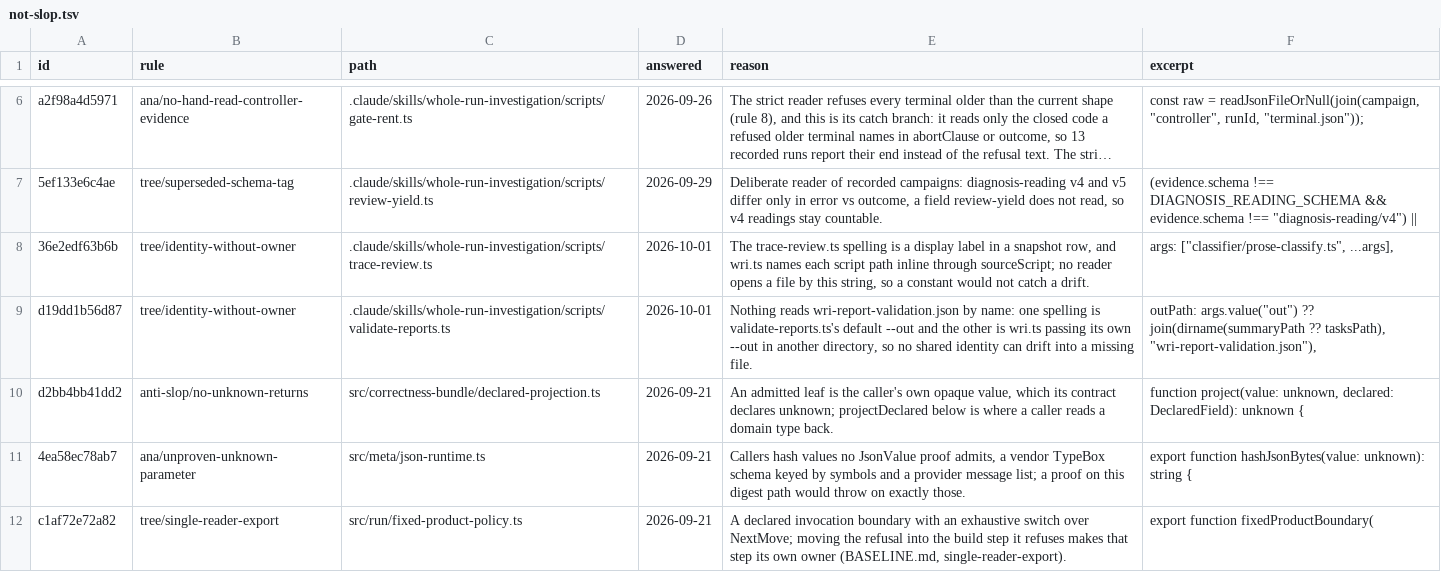
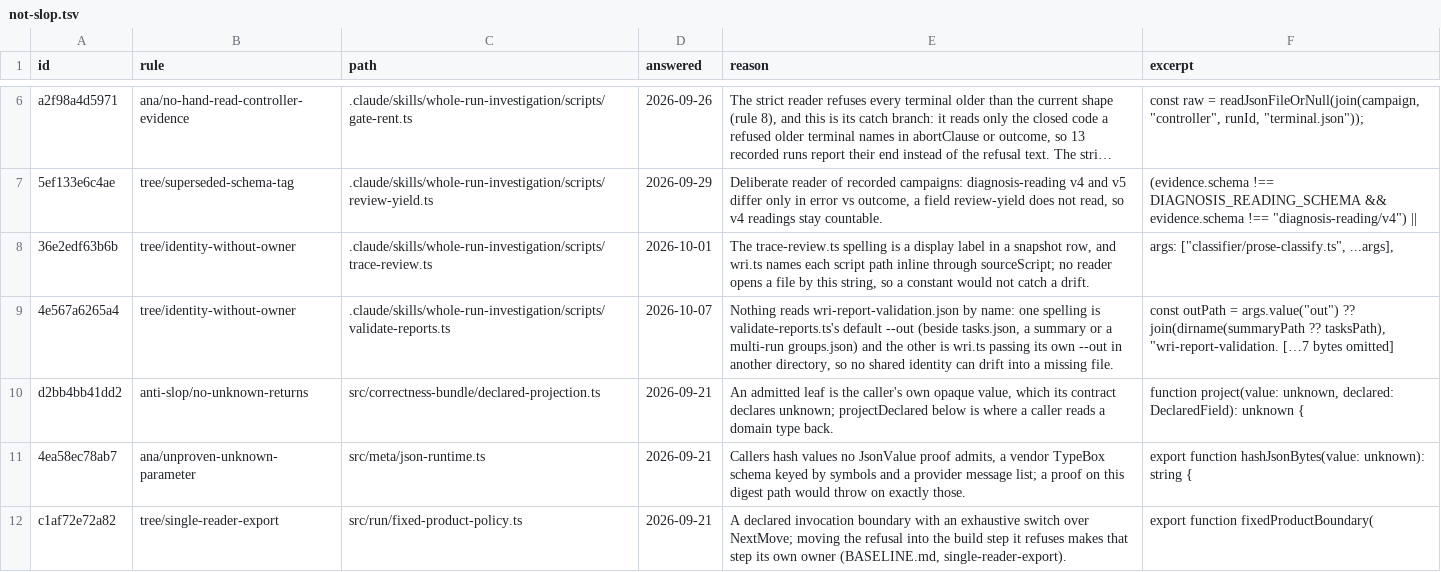
Before and after one commit to s-smits/anabasis, a TSV file: tools/oxlint/not-slop.tsv, drawn as a sheet; only a part is shown, gaps mark what is left out; long unchanged cells end in …; the diff names each change by its address in the sheet, - before the commit and + after, or states it on an @@ line.

Commit message:
Read one lane group across several named runs
The operator names the runs; a lane group then reads its lanes in all of
them at once, because a mechanism that recurs across domains is stronger
evidence than one run's finding. Single-run stays the default.

compose-native-pairs.py --runs takes two or more review directories, each
as `wri.ts read` left it and, for a snapshot run, with its native prompts
built. The prefix names every run once (id, campaign, review, source
commit and its checkout, terminal, batteries, cases), says when the runs
were measured at different commits, renders a section every run carries
byte for byte once (an orientation written for the set) and keeps the rest
under its own run. A probe-tier run is named with the captures it can
answer from. Each lane then says, per run, its trigger, why it has none,
and any earlier report of it as a lead. The method carries the sort
(every / absent / unsaid, naming the runs), the corpus count for recurring
controller-source findings, an optional --prior reconciliation and the
typed outcomes (patch / decision / prediction / drop). The alone lanes
stay per run.

A subagent's load is lanes times runs: --components K cuts the theme tree
until each group holds at most K of them, keeping a theme together while
it fits; --agents N and --pairs work as before, and --components also
serves a single run.

validate-reports.ts --groups reads the groups.json the composer writes and
one report per group under native-output/: the lane sections a single run
owes, and a `pile:` and an `outcome:` from the closed sets in
manifest-reporting.ts beside every owner. SKILL.md and native-lanes.md say
when to use it, how the run list enters (`bun run runs list` resolves "the
latest X run"; no new selector), and the commands.

Without the composer change the two multi-run composer tests fail (the
script refuses --runs); without the validator change the --groups test
fails. Today's truss prompts still compose byte-identical to their pairs.

```diff
--- a/tools/oxlint/not-slop.tsv
+++ b/tools/oxlint/not-slop.tsv
-A9 (id): d19dd1b56d87
+A9 (id): 4e567a6265a4
-D9 (answered): 2026-10-01
+D9 (answered): 2026-10-07
-E9 (reason): …default --out and the…
+E9 (reason): …default --out (beside tasks.json, a summary or a multi-run groups.json) and the…
-F9 (excerpt): outPath: args.value("out") ?? join(dirname(summaryPath ?? tasksPath), "wri-report-validation.json"),
+F9 (excerpt): const outPath = args.value("out") ?? join(dirname(summaryPath ?? tasksPath), "wri-report-validation. […7 bytes omitted]
```
Also changed, not shown: 7 other files.
